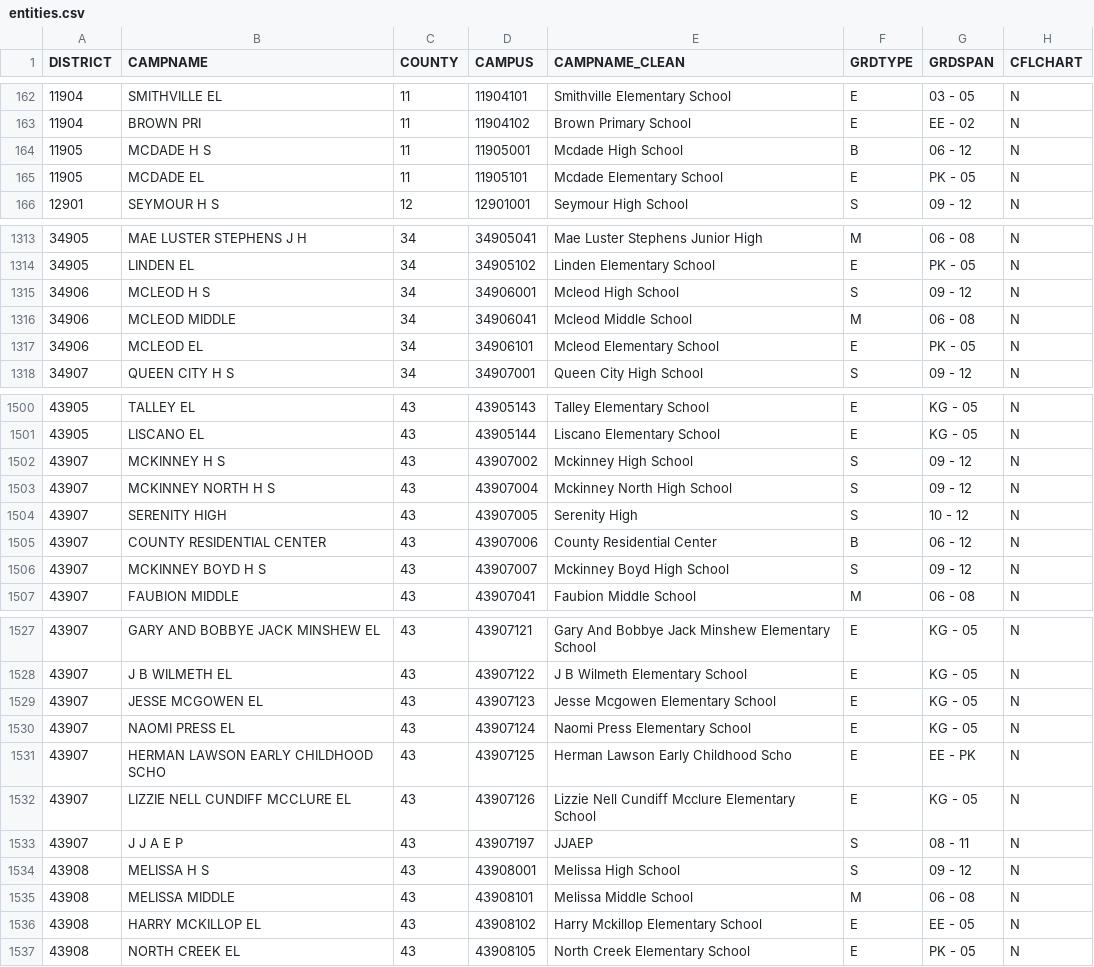
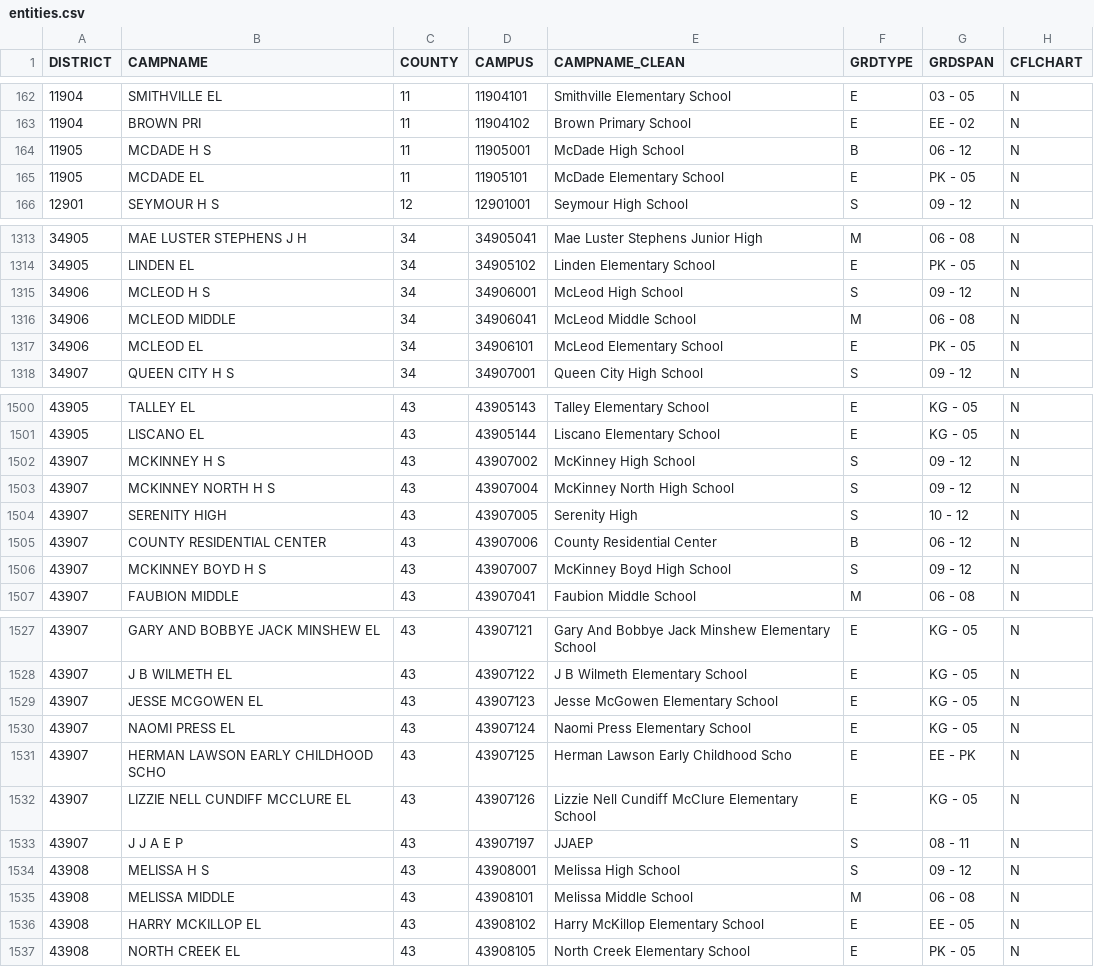
Before and after one commit to texastribune/scuole-data, a CSV file: tapr/2018-2019/campus/entities.csv, drawn as a sheet; only a part is shown, gaps mark what is left out; the diff covers the shown part only.

```diff
--- a/tapr/2018-2019/campus/entities.csv
+++ b/tapr/2018-2019/campus/entities.csv
@@ -163,4 +163,4 @@ DISTRICT,CAMPNAME,COUNTY,CAMPUS,CAMPNAME_CLEAN,GRDTYPE,GRDSPAN,CFLCHART
 11904,BROWN PRI,11,11904102,Brown Primary School,E,EE - 02,N
-11905,MCDADE H S,11,11905001,Mcdade High School,B,06 - 12,N
-11905,MCDADE EL,11,11905101,Mcdade Elementary School,E,PK - 05,N
+11905,MCDADE H S,11,11905001,McDade High School,B,06 - 12,N
+11905,MCDADE EL,11,11905101,McDade Elementary School,E,PK - 05,N
 12901,SEYMOUR H S,12,12901001,Seymour High School,S,09 - 12,N
@@ -1314,5 +1314,5 @@ DISTRICT,CAMPNAME,COUNTY,CAMPUS,CAMPNAME_CLEAN,GRDTYPE,GRDSPAN,CFLCHART
 34905,LINDEN EL,34,34905102,Linden Elementary School,E,PK - 05,N
-34906,MCLEOD H S,34,34906001,Mcleod High School,S,09 - 12,N
-34906,MCLEOD MIDDLE,34,34906041,Mcleod Middle School,M,06 - 08,N
-34906,MCLEOD EL,34,34906101,Mcleod Elementary School,E,PK - 05,N
+34906,MCLEOD H S,34,34906001,McLeod High School,S,09 - 12,N
+34906,MCLEOD MIDDLE,34,34906041,McLeod Middle School,M,06 - 08,N
+34906,MCLEOD EL,34,34906101,McLeod Elementary School,E,PK - 05,N
 34907,QUEEN CITY H S,34,34907001,Queen City High School,S,09 - 12,N
@@ -1501,7 +1501,7 @@ DISTRICT,CAMPNAME,COUNTY,CAMPUS,CAMPNAME_CLEAN,GRDTYPE,GRDSPAN,CFLCHART
 43905,LISCANO EL,43,43905144,Liscano Elementary School,E,KG - 05,N
-43907,MCKINNEY H S,43,43907002,Mckinney High School,S,09 - 12,N
-43907,MCKINNEY NORTH H S,43,43907004,Mckinney North High School,S,09 - 12,N
+43907,MCKINNEY H S,43,43907002,McKinney High School,S,09 - 12,N
+43907,MCKINNEY NORTH H S,43,43907004,McKinney North High School,S,09 - 12,N
 43907,SERENITY HIGH,43,43907005,Serenity High,S,10 - 12,N
 43907,COUNTY RESIDENTIAL CENTER,43,43907006,County Residential Center,B,06 - 12,N
-43907,MCKINNEY BOYD H S,43,43907007,Mckinney Boyd High School,S,09 - 12,N
+43907,MCKINNEY BOYD H S,43,43907007,McKinney Boyd High School,S,09 - 12,N
 43907,FAUBION MIDDLE,43,43907041,Faubion Middle School,M,06 - 08,N
@@ -1528,6 +1528,6 @@ DISTRICT,CAMPNAME,COUNTY,CAMPUS,CAMPNAME_CLEAN,GRDTYPE,GRDSPAN,CFLCHART
 43907,J B WILMETH EL,43,43907122,J B Wilmeth Elementary School,E,KG - 05,N
-43907,JESSE MCGOWEN EL,43,43907123,Jesse Mcgowen Elementary School,E,KG - 05,N
+43907,JESSE MCGOWEN EL,43,43907123,Jesse McGowen Elementary School,E,KG - 05,N
 43907,NAOMI PRESS EL,43,43907124,Naomi Press Elementary School,E,KG - 05,N
 43907,HERMAN LAWSON EARLY CHILDHOOD SCHO,43,43907125,Herman Lawson Early Childhood Scho,E,EE - PK,N
-43907,LIZZIE NELL CUNDIFF MCCLURE EL,43,43907126,Lizzie Nell Cundiff Mcclure Elementary School,E,KG - 05,N
+43907,LIZZIE NELL CUNDIFF MCCLURE EL,43,43907126,Lizzie Nell Cundiff McClure Elementary School,E,KG - 05,N
 43907,J J A E P,43,43907197,JJAEP,S,08 - 11,N
@@ -1535,3 +1535,3 @@ DISTRICT,CAMPNAME,COUNTY,CAMPUS,CAMPNAME_CLEAN,GRDTYPE,GRDSPAN,CFLCHART
 43908,MELISSA MIDDLE,43,43908101,Melissa Middle School,M,06 - 08,N
-43908,HARRY MCKILLOP EL,43,43908102,Harry Mckillop Elementary School,E,EE - 05,N
+43908,HARRY MCKILLOP EL,43,43908102,Harry McKillop Elementary School,E,EE - 05,N
 43908,NORTH CREEK EL,43,43908105,North Creek Elementary School,E,PK - 05,N
```
Also changed, not shown: 104 edited cells elsewhere in this file, tapr/2018-2019/district/entities.csv, 1 other file.
